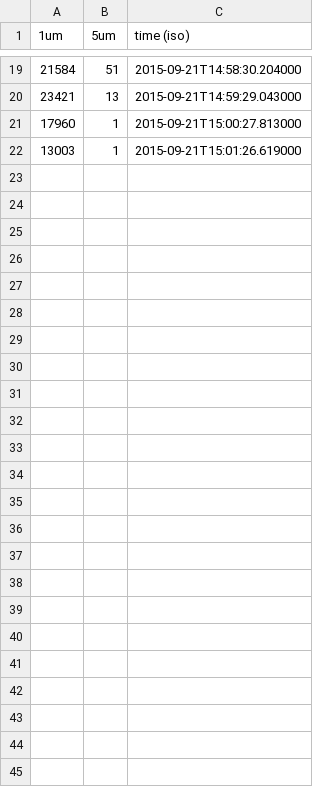
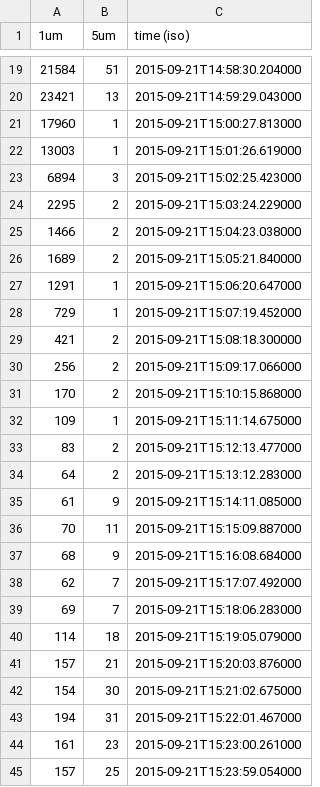
Before and after one commit to nateGeorge/shinyei-ppd42ns-arduino, a CSV file: testing/with fan/calibration--serial data/correlation data/2015-09-21 14-41-26 dylos data.csv, drawn as a sheet; only a part is shown, gaps mark what is left out; the diff names each change by its address in the sheet, - before the commit and + after, or states it on an @@ line.

Commit message:
add some images and correlation data

```diff
--- a/testing/with fan/calibration--serial data/correlation data/2015-09-21 14-41-26 dylos data.csv
+++ b/testing/with fan/calibration--serial data/correlation data/2015-09-21 14-41-26 dylos data.csv
+row 23: 6894 | 3 | 2015-09-21T15:02:25.423000
+row 24: 2295 | 2 | 2015-09-21T15:03:24.229000
+row 25: 1466 | 2 | 2015-09-21T15:04:23.038000
+row 26: 1689 | 2 | 2015-09-21T15:05:21.840000
+row 27: 1291 | 1 | 2015-09-21T15:06:20.647000
+row 28: 729 | 1 | 2015-09-21T15:07:19.452000
+row 29: 421 | 2 | 2015-09-21T15:08:18.300000
+row 30: 256 | 2 | 2015-09-21T15:09:17.066000
+row 31: 170 | 2 | 2015-09-21T15:10:15.868000
+row 32: 109 | 1 | 2015-09-21T15:11:14.675000
+row 33: 83 | 2 | 2015-09-21T15:12:13.477000
+row 34: 64 | 2 | 2015-09-21T15:13:12.283000
+row 35: 61 | 9 | 2015-09-21T15:14:11.085000
+row 36: 70 | 11 | 2015-09-21T15:15:09.887000
+row 37: 68 | 9 | 2015-09-21T15:16:08.684000
+row 38: 62 | 7 | 2015-09-21T15:17:07.492000
+row 39: 69 | 7 | 2015-09-21T15:18:06.283000
+row 40: 114 | 18 | 2015-09-21T15:19:05.079000
+row 41: 157 | 21 | 2015-09-21T15:20:03.876000
+row 42: 154 | 30 | 2015-09-21T15:21:02.675000
+row 43: 194 | 31 | 2015-09-21T15:22:01.467000
+row 44: 161 | 23 | 2015-09-21T15:23:00.261000
+row 45: 157 | 25 | 2015-09-21T15:23:59.054000
```
Also changed, not shown: 8 other files.
